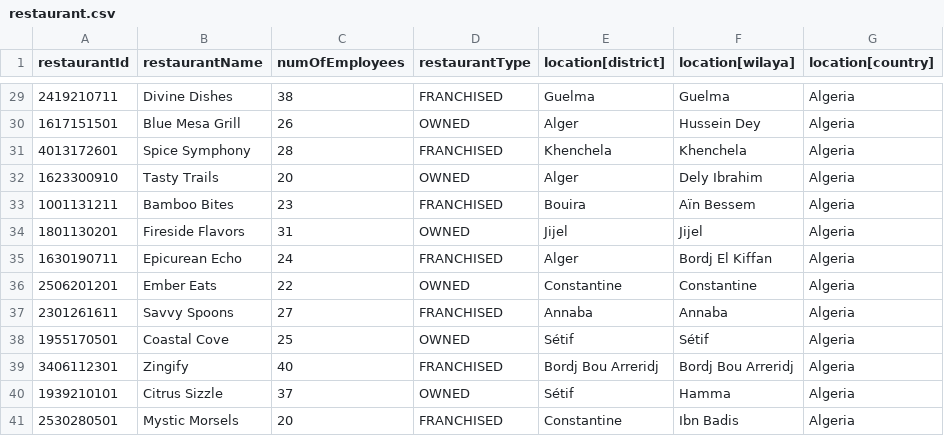
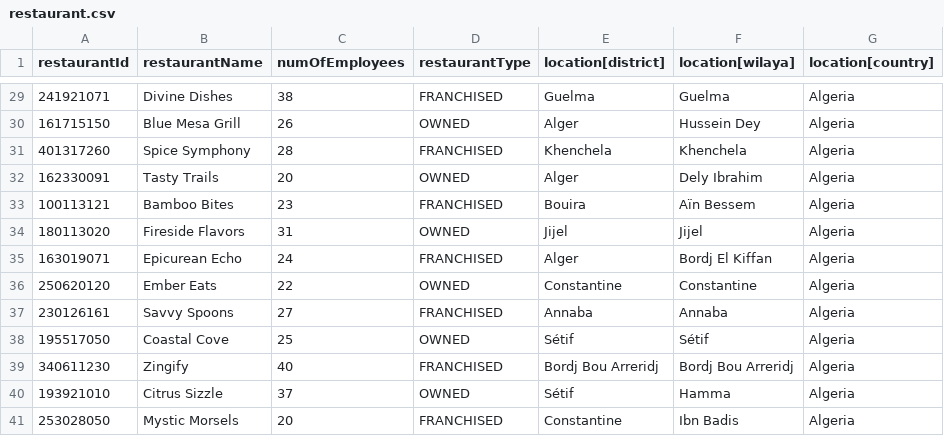
Before and after one commit to OussamaOR/Restaurant-Chain-Management-System, a CSV file: Restaurant Chain Management System/Database/restaurant.csv, drawn as a sheet; only a part is shown, gaps mark what is left out; the diff covers the shown part only.

```diff
--- a/Restaurant Chain Management System/Database/restaurant.csv
+++ b/Restaurant Chain Management System/Database/restaurant.csv
@@ -29,13 +29,13 @@ restaurantId,restaurantName,numOfEmployees,restaurantType,location[district],loc
-2419210711,Divine Dishes,38,FRANCHISED,Guelma,Guelma,Algeria
-1617151501,Blue Mesa Grill,26,OWNED,Alger,Hussein Dey,Algeria
-4013172601,Spice Symphony,28,FRANCHISED,Khenchela,Khenchela,Algeria
-1623300910,Tasty Trails,20,OWNED,Alger,Dely Ibrahim,Algeria
-1001131211,Bamboo Bites,23,FRANCHISED,Bouira,Aïn Bessem,Algeria
-1801130201,Fireside Flavors,31,OWNED,Jijel,Jijel,Algeria
-1630190711,Epicurean Echo,24,FRANCHISED,Alger,Bordj El Kiffan,Algeria
-2506201201,Ember Eats,22,OWNED,Constantine,Constantine,Algeria
-2301261611,Savvy Spoons,27,FRANCHISED,Annaba,Annaba,Algeria
-1955170501,Coastal Cove,25,OWNED,Sétif,Sétif,Algeria
-3406112301,Zingify,40,FRANCHISED,Bordj Bou Arreridj,Bordj Bou Arreridj,Algeria
-1939210101,Citrus Sizzle,37,OWNED,Sétif,Hamma,Algeria
-2530280501,Mystic Morsels,20,FRANCHISED,Constantine,Ibn Badis,Algeria
+241921071,Divine Dishes,38,FRANCHISED,Guelma,Guelma,Algeria
+161715150,Blue Mesa Grill,26,OWNED,Alger,Hussein Dey,Algeria
+401317260,Spice Symphony,28,FRANCHISED,Khenchela,Khenchela,Algeria
+162330091,Tasty Trails,20,OWNED,Alger,Dely Ibrahim,Algeria
+100113121,Bamboo Bites,23,FRANCHISED,Bouira,Aïn Bessem,Algeria
+180113020,Fireside Flavors,31,OWNED,Jijel,Jijel,Algeria
+163019071,Epicurean Echo,24,FRANCHISED,Alger,Bordj El Kiffan,Algeria
+250620120,Ember Eats,22,OWNED,Constantine,Constantine,Algeria
+230126161,Savvy Spoons,27,FRANCHISED,Annaba,Annaba,Algeria
+195517050,Coastal Cove,25,OWNED,Sétif,Sétif,Algeria
+340611230,Zingify,40,FRANCHISED,Bordj Bou Arreridj,Bordj Bou Arreridj,Algeria
+193921010,Citrus Sizzle,37,OWNED,Sétif,Hamma,Algeria
+253028050,Mystic Morsels,20,FRANCHISED,Constantine,Ibn Badis,Algeria
```
Also changed, not shown: 27 edited cells elsewhere in this file, 2 other files.
